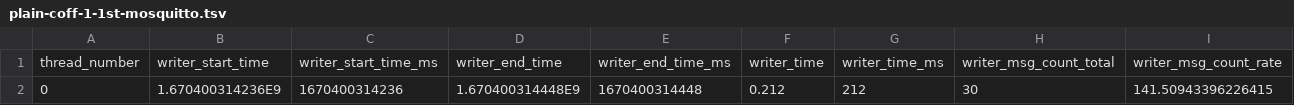
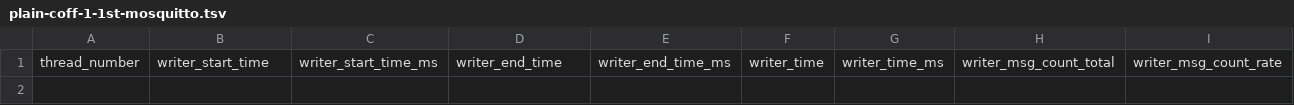
Before and after one commit to itochiii/sinetstream, a TSV file: result/plain-coff-1-1st-mosquitto.tsv, drawn as a sheet; only a part is shown; rows hold the shown columns only; the diff names each change by its address in the sheet, - before the commit and + after, or states it on an @@ line.

```diff
--- a/result/plain-coff-1-1st-mosquitto.tsv
+++ b/result/plain-coff-1-1st-mosquitto.tsv
-row 2: 0 | 1.670400314236E9 | 1670400314236 | 1.670400314448E9 | 1670400314448 | 0.212 | 212 | 30 | 141.50943396226415
```
Also changed, not shown: result/plain-coff-1-1st-kafka.tsv, result/plain-coff-1-2nd-kafka.tsv, 7 other files.
